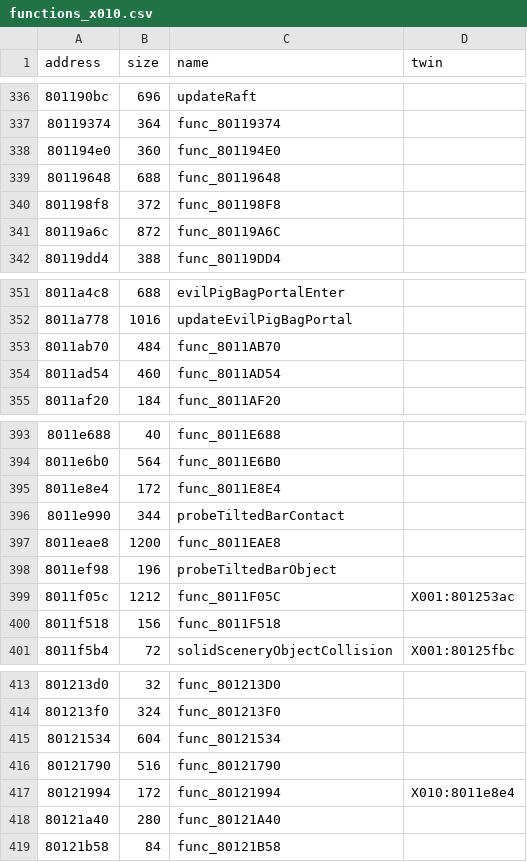
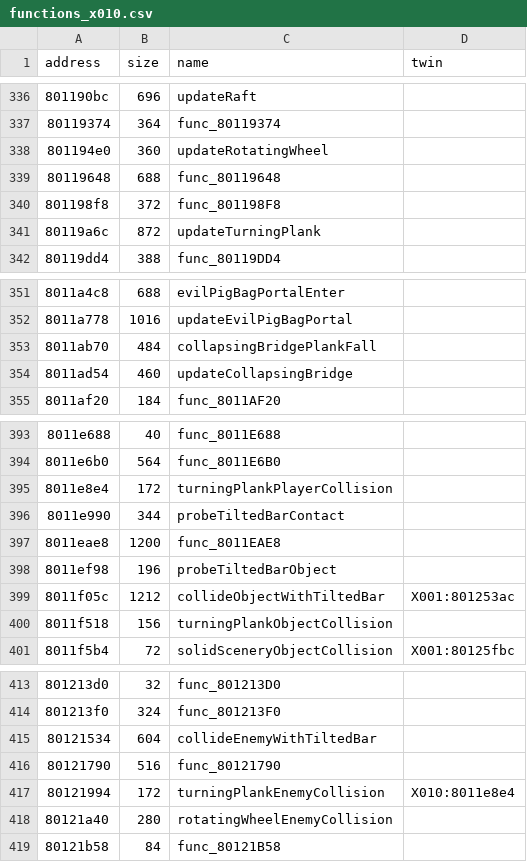
Before and after one commit to afsenovilla/Tombi-Decomp, a CSV file: notes/functions_x010.csv, drawn as a sheet; only a part is shown, gaps mark what is left out; the diff covers the shown part only.

```diff
--- a/notes/functions_x010.csv
+++ b/notes/functions_x010.csv
@@ -337,6 +337,6 @@ address,size,name,twin
 80119374,364,func_80119374,
-801194e0,360,func_801194E0,
+801194e0,360,updateRotatingWheel,
 80119648,688,func_80119648,
 801198f8,372,func_801198F8,
-80119a6c,872,func_80119A6C,
+80119a6c,872,updateTurningPlank,
 80119dd4,388,func_80119DD4,
@@ -352,4 +352,4 @@ address,size,name,twin
 8011a778,1016,updateEvilPigBagPortal,
-8011ab70,484,func_8011AB70,
-8011ad54,460,func_8011AD54,
+8011ab70,484,collapsingBridgePlankFall,
+8011ad54,460,updateCollapsingBridge,
 8011af20,184,func_8011AF20,
@@ -394,3 +394,3 @@ address,size,name,twin
 8011e6b0,564,func_8011E6B0,
-8011e8e4,172,func_8011E8E4,
+8011e8e4,172,turningPlankPlayerCollision,
 8011e990,344,probeTiltedBarContact,
@@ -398,4 +398,4 @@ address,size,name,twin
 8011ef98,196,probeTiltedBarObject,
-8011f05c,1212,func_8011F05C,X001:801253ac
-8011f518,156,func_8011F518,
+8011f05c,1212,collideObjectWithTiltedBar,X001:801253ac
+8011f518,156,turningPlankObjectCollision,
 8011f5b4,72,solidSceneryObjectCollision,X001:80125fbc
@@ -414,6 +414,6 @@ address,size,name,twin
 801213f0,324,func_801213F0,
-80121534,604,func_80121534,
+80121534,604,collideEnemyWithTiltedBar,
 80121790,516,func_80121790,
-80121994,172,func_80121994,X010:8011e8e4
-80121a40,280,func_80121A40,
+80121994,172,turningPlankEnemyCollision,X010:8011e8e4
+80121a40,280,rotatingWheelEnemyCollision,
 80121b58,84,func_80121B58,
```
Also changed, not shown: 4 edited cells elsewhere in this file, notes/functions_x001.csv, notes/functions_x009.csv, 39 other files.
